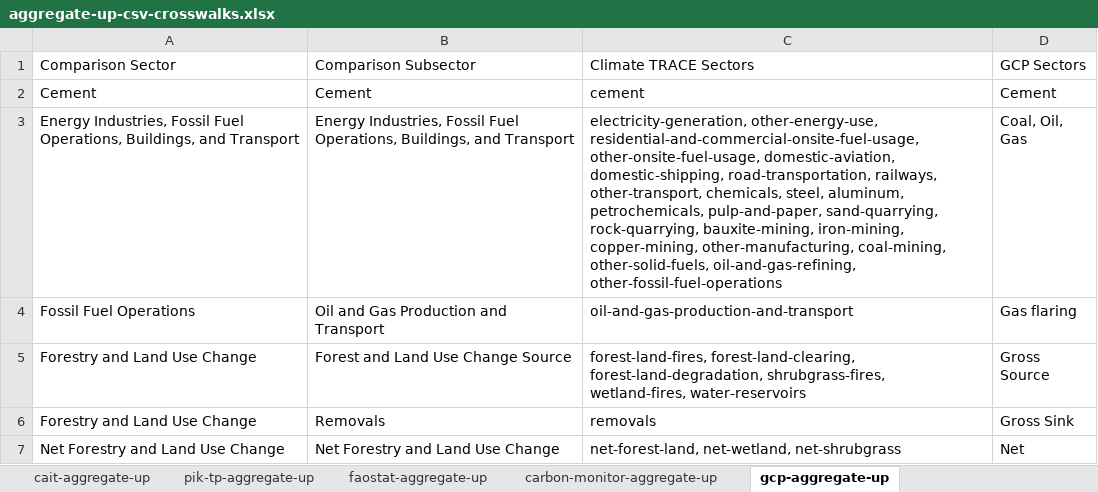
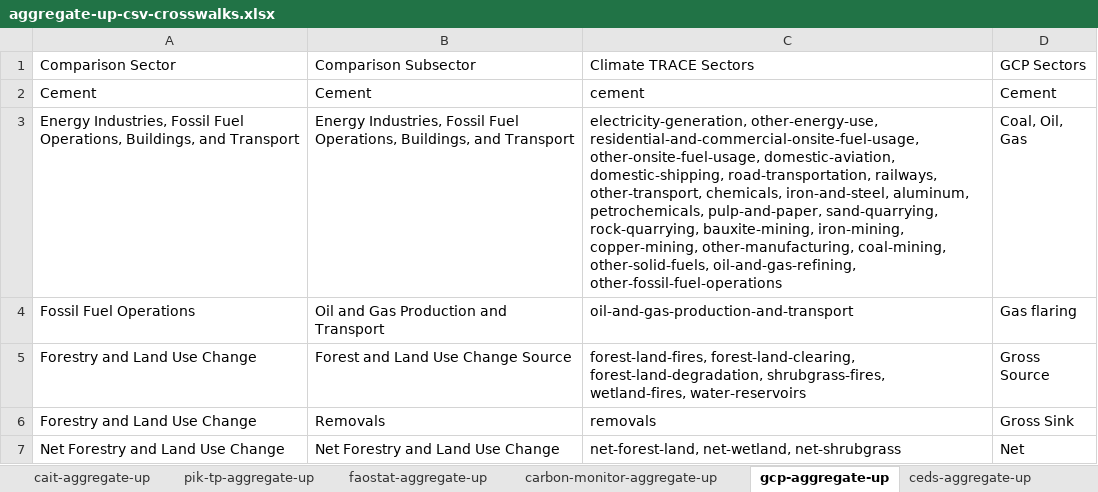
Before and after one commit to climatetracecoalition/climate-trace-tools, an Excel workbook: climate_trace_tools/compare/aggregate_up/files/aggregate-up-csv-crosswalks.xlsx, sheet gcp-aggregate-up, drawn as a sheet; values as stored, in another font and other column widths than the file's, no borders; charts and pictures not drawn; the diff names each change by its address in the sheet, - before the commit and + after, or states it on an @@ line.

```diff
--- a/climate_trace_tools/compare/aggregate_up/files/aggregate-up-csv-crosswalks.xlsx (sheet gcp-aggregate-up)
+++ b/climate_trace_tools/compare/aggregate_up/files/aggregate-up-csv-crosswalks.xlsx (sheet gcp-aggregate-up)
+sheet tab: ceds-aggregate-up
-C3 (Climate TRACE Sectors): …other-transport, chemicals, steel, aluminum, petrochemicals,…
+C3 (Climate TRACE Sectors): …other-transport, chemicals, iron-and-steel, aluminum, petrochemicals,…
```
Also changed, not shown: sheet unfccc-aggregate-up, sheet pik-tp-aggregate-up, sheet carbon-monitor-aggregate-up, sheet faostat-aggregate-up, sheet cait-aggregate-up, sheet edgar-aggregate-up, formulas that keep their value, charts or pictures, 5 other files.
